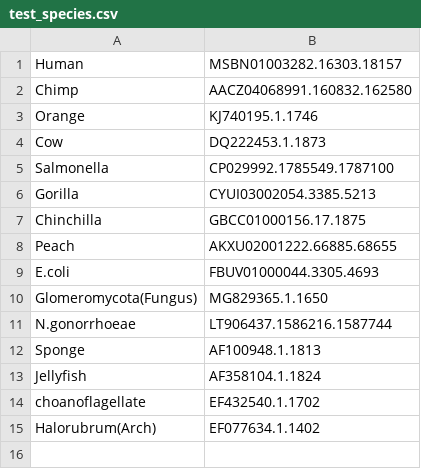
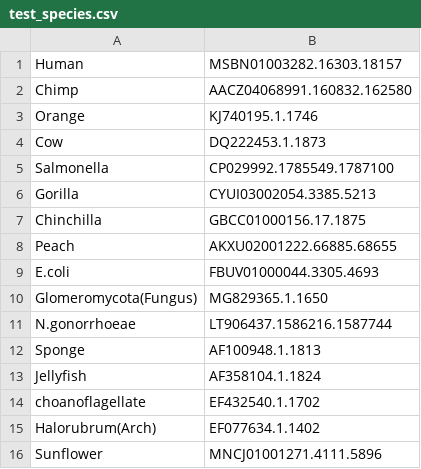
Before and after one commit to TahaAslani/16S_rRNA_phylogeny, a CSV file: test_species.csv, drawn as a sheet; the diff names each change by its address in the sheet, - before the commit and + after, or states it on an @@ line.

Commit message:
Update test_species.csv

```diff
--- a/test_species.csv
+++ b/test_species.csv
+row 16: Sunflower | MNCJ01001271.4111.5896
```
